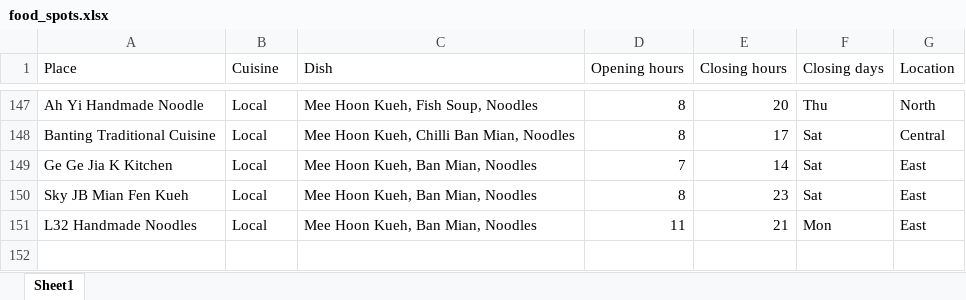
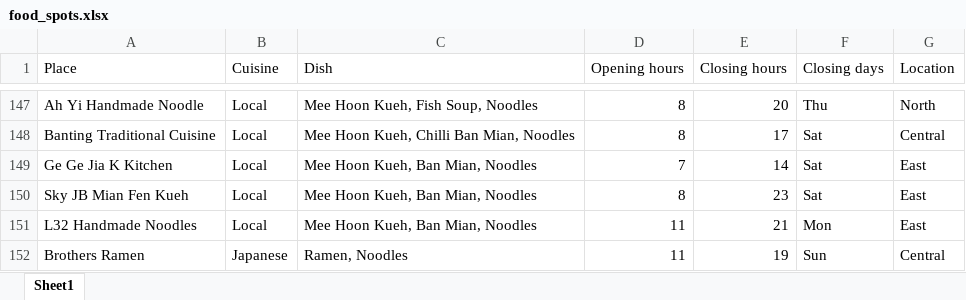
Before and after one commit to dlimtx/food-spot-selector, an Excel workbook: food_spots.xlsx, sheet Sheet1, drawn as a sheet; only a part is shown, gaps mark what is left out; values as stored, in another font and other column widths than the file's, no borders; the diff names each change by its address in the sheet, - before the commit and + after, or states it on an @@ line.

Commit message:
Added Brothers Ramen spot

```diff
--- a/food_spots.xlsx (sheet Sheet1)
+++ b/food_spots.xlsx (sheet Sheet1)
+row 152: Brothers Ramen | Japanese | Ramen, Noodles | 11 | 19 | Sun | Central
```
